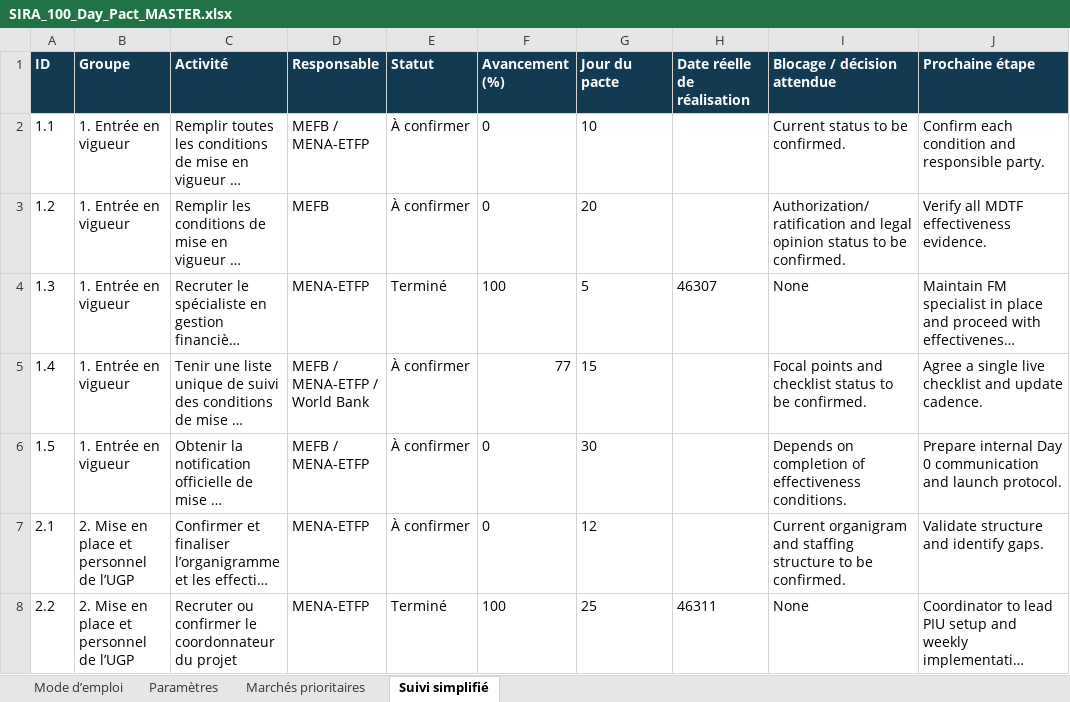
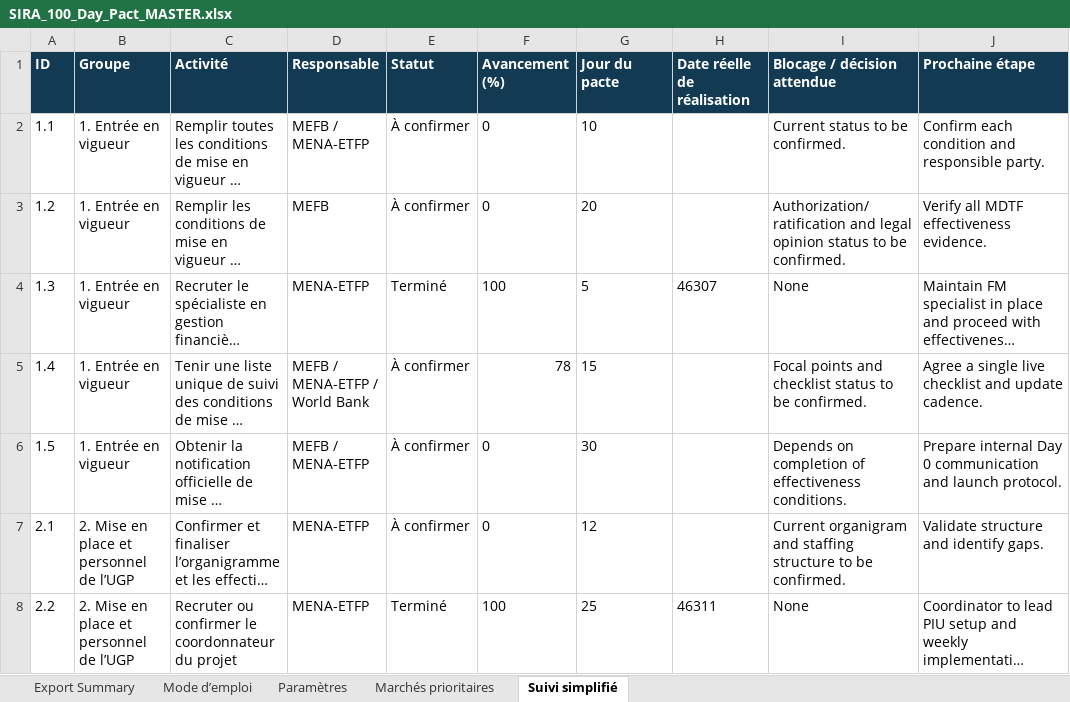
Before and after one commit to juandbaron/SIRA-100-days, an Excel workbook: SIRA_100_Day_Pact_MASTER.xlsx, sheet Suivi simplifié, drawn as a sheet; only a part is shown; long unchanged cells end in …; values as stored, in another font and other column widths than the file's, no borders; the diff names each change by its address in the sheet, - before the commit and + after, or states it on an @@ line.

```diff
--- a/SIRA_100_Day_Pact_MASTER.xlsx (sheet Suivi simplifié)
+++ b/SIRA_100_Day_Pact_MASTER.xlsx (sheet Suivi simplifié)
+sheet tab: Export Summary
-F5 (Avancement (%)): 77
+F5 (Avancement (%)): 78
```
